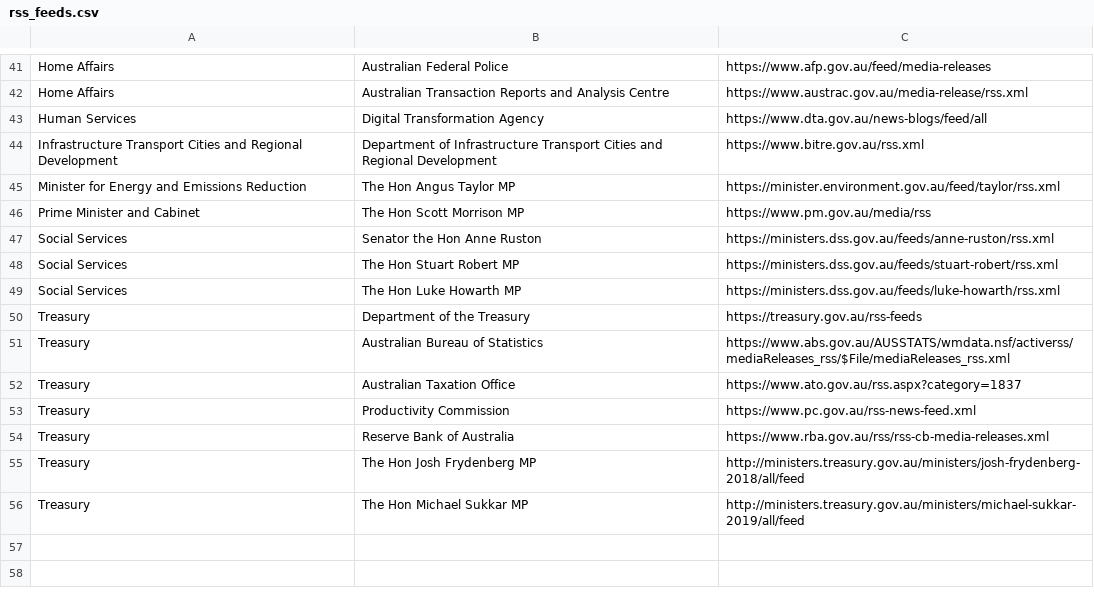
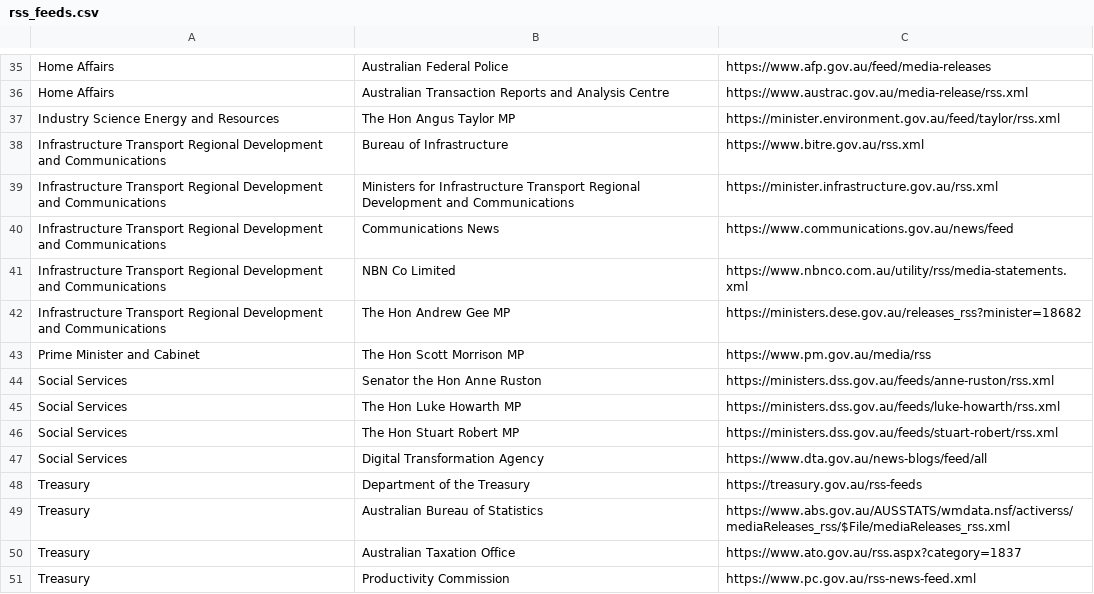
Before and after one commit to govau/media-release-sources, a CSV file: rss_feeds.csv, drawn as a sheet; only a part is shown, gaps mark what is left out; the shorter side is filled out with more unchanged rows; the diff covers the shown part only.

Commit message:
Update DESE feeds and Portfolios

```diff
--- a/rss_feeds.csv
+++ b/rss_feeds.csv
@@ -42,9 +36,13 @@ Home Affairs,Australian Federal Police,https://www.afp.gov.au/feed/media-release
 Home Affairs,Australian Transaction Reports and Analysis Centre,https://www.austrac.gov.au/media-release/rss.xml
-Human Services,Digital Transformation Agency,https://www.dta.gov.au/news-blogs/feed/all
-Infrastructure Transport Cities and Regional Development,Department of Infrastructure Transport Cities and Regional Development,https://www.bitre.gov.au/rss.xml
-Minister for Energy and Emissions Reduction,The Hon Angus Taylor MP,https://minister.environment.gov.au/feed/taylor/rss.xml
+Industry Science Energy and Resources,The Hon Angus Taylor MP,https://minister.environment.gov.au/feed/taylor/rss.xml
+Infrastructure Transport Regional Development and Communications,Bureau of Infrastructure,https://www.bitre.gov.au/rss.xml
+Infrastructure Transport Regional Development and Communications,Ministers for Infrastructure Transport Regional Development and Communications,https://minister.infrastructure.gov.au/rss.xml
+Infrastructure Transport Regional Development and Communications,Communications News,https://www.communications.gov.au/news/feed
+Infrastructure Transport Regional Development and Communications,NBN Co Limited,https://www.nbnco.com.au/utility/rss/media-statements.xml
+Infrastructure Transport Regional Development and Communications, The Hon Andrew Gee MP, https://ministers.dese.gov.au/releases_rss?minister=18682
 Prime Minister and Cabinet,The Hon Scott Morrison MP, https://www.pm.gov.au/media/rss
 Social Services,Senator the Hon Anne Ruston,https://ministers.dss.gov.au/feeds/anne-ruston/rss.xml
+Social Services,The Hon Luke Howarth MP,https://ministers.dss.gov.au/feeds/luke-howarth/rss.xml
 Social Services,The Hon Stuart Robert MP,https://ministers.dss.gov.au/feeds/stuart-robert/rss.xml
-Social Services,The Hon Luke Howarth MP,https://ministers.dss.gov.au/feeds/luke-howarth/rss.xml
+Social Services,Digital Transformation Agency,https://www.dta.gov.au/news-blogs/feed/all
 Treasury,Department of the Treasury,https://treasury.gov.au/rss-feeds
```
Also changed, not shown: 8 added rows, 14 removed rows and 17 edited cells elsewhere in this file, 1 other file.
